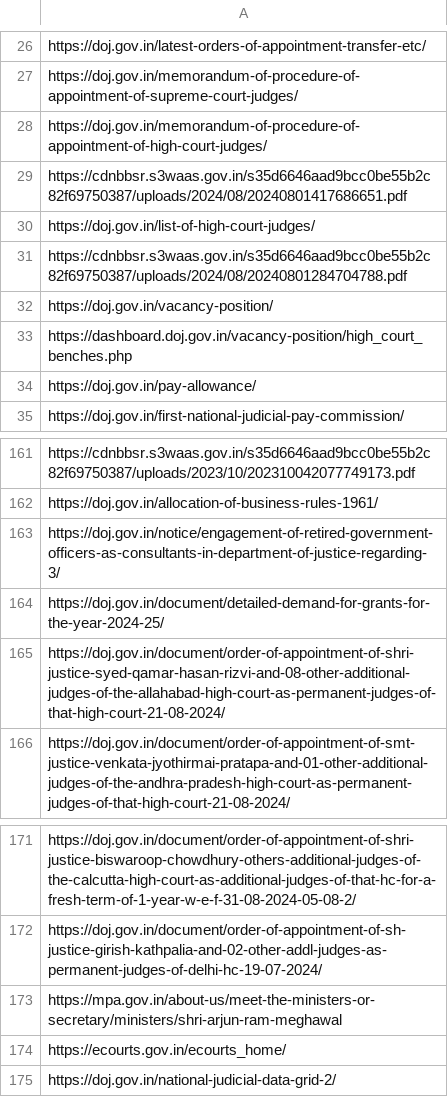
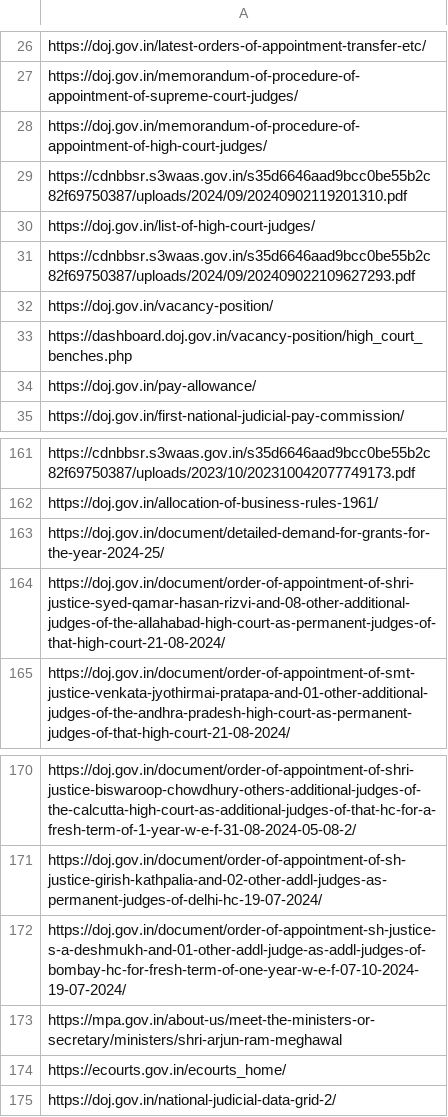
Before and after one commit to capybara-brain346/atjbot, a CSV file: bot/data/links/links.csv, drawn as a sheet; only a part is shown, gaps mark what is left out.

Commit message:
encapsulated data pipelines and scrapped tabs

```diff
--- a/bot/data/links/links.csv
+++ b/bot/data/links/links.csv
@@ -28,5 +28,5 @@ https://doj.gov.in/memorandum-of-procedure-of-appointment-of-supreme-court-judge
 https://doj.gov.in/memorandum-of-procedure-of-appointment-of-high-court-judges/
-https://cdnbbsr.s3waas.gov.in/s35d6646aad9bcc0be55b2c82f69750387/uploads/2024/08/20240801417686651.pdf
+https://cdnbbsr.s3waas.gov.in/s35d6646aad9bcc0be55b2c82f69750387/uploads/2024/09/20240902119201310.pdf
 https://doj.gov.in/list-of-high-court-judges/
-https://cdnbbsr.s3waas.gov.in/s35d6646aad9bcc0be55b2c82f69750387/uploads/2024/08/20240801284704788.pdf
+https://cdnbbsr.s3waas.gov.in/s35d6646aad9bcc0be55b2c82f69750387/uploads/2024/09/202409022109627293.pdf
 https://doj.gov.in/vacancy-position/
@@ -162,3 +162,2 @@ https://cdnbbsr.s3waas.gov.in/s35d6646aad9bcc0be55b2c82f69750387/uploads/2023/10
 https://doj.gov.in/allocation-of-business-rules-1961/
-https://doj.gov.in/notice/engagement-of-retired-government-officers-as-consultants-in-department-of-justice-regarding-3/
 https://doj.gov.in/document/detailed-demand-for-grants-for-the-year-2024-25/
@@ -172,2 +171,3 @@ https://doj.gov.in/document/order-of-appointment-of-shri-justice-biswaroop-chowd
 https://doj.gov.in/document/order-of-appointment-of-sh-justice-girish-kathpalia-and-02-other-addl-judges-as-permanent-judges-of-delhi-hc-19-07-2024/
+https://doj.gov.in/document/order-of-appointment-sh-justice-s-a-deshmukh-and-01-other-addl-judge-as-addl-judges-of-bombay-hc-for-fresh-term-of-one-year-w-e-f-07-10-2024-19-07-2024/
 https://mpa.gov.in/about-us/meet-the-ministers-or-secretary/ministers/shri-arjun-ram-meghawal
```
Also changed, not shown: 14 other files.
